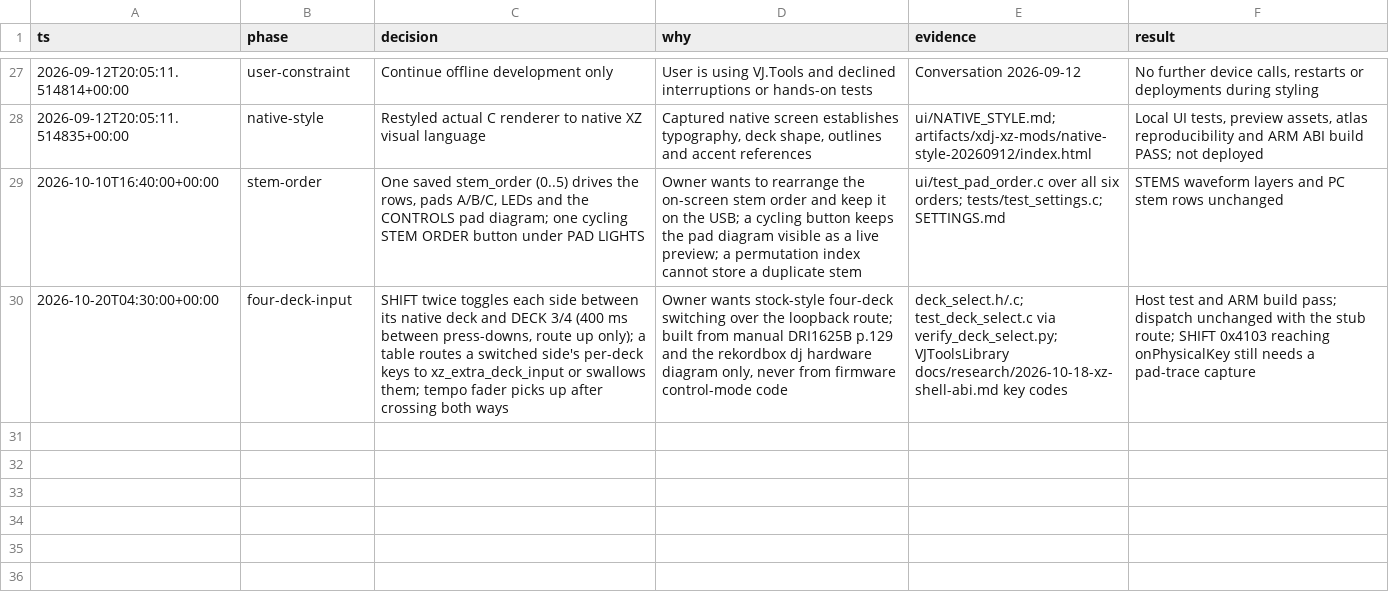
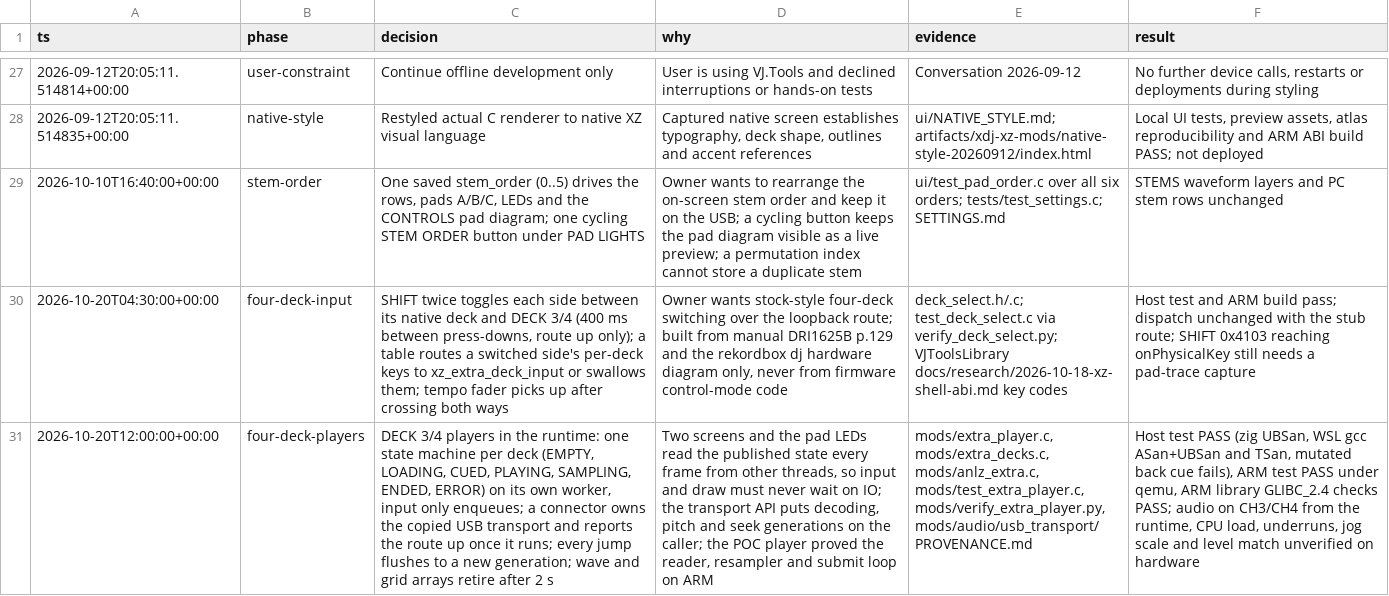
Before and after one commit to OpticMystic/XZ-Mods, a TSV file: source/xdj-xz-toolkit/mods/decisions.tsv, drawn as a sheet; only a part is shown, gaps mark what is left out; the diff names each change by its address in the sheet, - before the commit and + after, or states it on an @@ line.

Commit message:
Four decks: decision row for the DECK 3/4 players

```diff
--- a/source/xdj-xz-toolkit/mods/decisions.tsv
+++ b/source/xdj-xz-toolkit/mods/decisions.tsv
+row 31: 2026-10-20T12:00:00+00:00 | four-deck-players | DECK 3/4 players in the runtime: one state machine per deck (EMPTY, LOADING, CUED, PLAYING, SAMPLING, ENDED, ERROR) on its own worker, input only enqueues; a connector owns the copied USB transport and reports the route up once it runs; every jump flushes to a new generation; wave and grid arrays retire after 2 s | Two screens and the pad LEDs read the published state every frame from other threads, so input and draw must never wait on IO; the transport API puts decoding, pitch and seek generations on the caller; the POC player proved the reader, resampler and submit loop on ARM | mods/extra_player.c, mods/extra_decks.c, mods/anlz_extra.c, mods/test_extra_player.c, mods/verify_extra_player.py, mods/audio/usb_transport/PROVENANCE.md | Host test PASS (zig UBSan, WSL gcc ASan+UBSan and TSan, mutated back cue fails), ARM test PASS under qemu, ARM library GLIBC_2.4 checks PASS; audio on CH3/CH4 from the runtime, CPU load, underruns, jog scale and level match unverified on hardware
```
